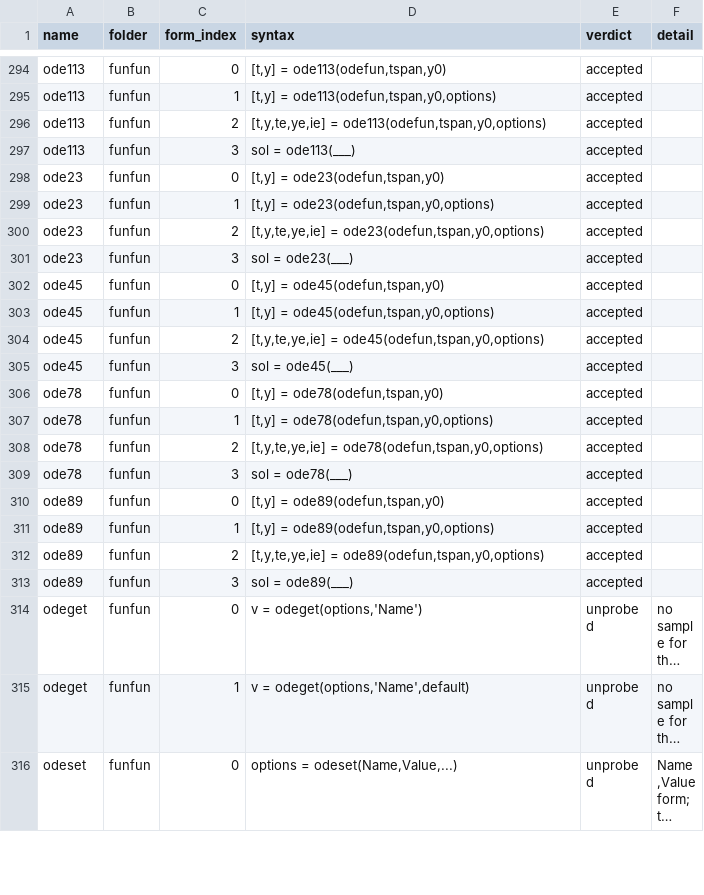
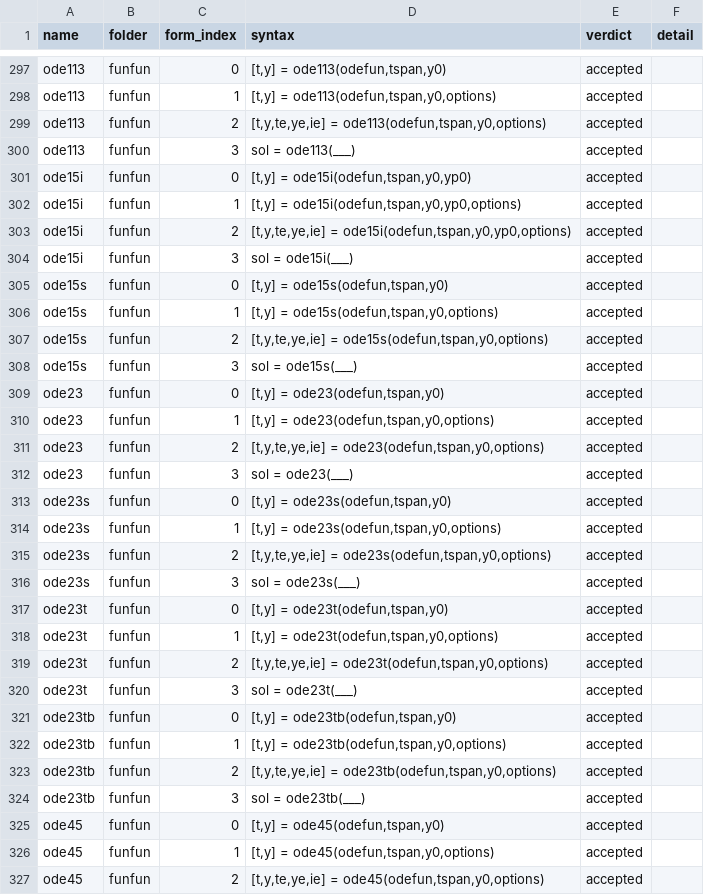
Before and after one commit to carpenterjl/JGraph, a CSV file: tools/matlab-checklist/toolbox-probe-results.csv, drawn as a sheet; only a part is shown, gaps mark what is left out; the shorter side is filled out with more unchanged rows; long unchanged cells end in …; the diff covers the shown part only.

```diff
--- a/tools/matlab-checklist/toolbox-probe-results.csv
+++ b/tools/matlab-checklist/toolbox-probe-results.csv
@@ -297,2 +300,10 @@ ode113,funfun,2,"[t,y,te,ye,ie] = ode113(odefun,tspan,y0,options)",accepted,
 ode113,funfun,3,sol = ode113(___),accepted,
+ode15i,funfun,0,"[t,y] = ode15i(odefun,tspan,y0,yp0)",accepted,
+ode15i,funfun,1,"[t,y] = ode15i(odefun,tspan,y0,yp0,options)",accepted,
+ode15i,funfun,2,"[t,y,te,ye,ie] = ode15i(odefun,tspan,y0,yp0,options)",accepted,
+ode15i,funfun,3,sol = ode15i(___),accepted,
+ode15s,funfun,0,"[t,y] = ode15s(odefun,tspan,y0)",accepted,
+ode15s,funfun,1,"[t,y] = ode15s(odefun,tspan,y0,options)",accepted,
+ode15s,funfun,2,"[t,y,te,ye,ie] = ode15s(odefun,tspan,y0,options)",accepted,
+ode15s,funfun,3,sol = ode15s(___),accepted,
 ode23,funfun,0,"[t,y] = ode23(odefun,tspan,y0)",accepted,
@@ -301,2 +312,14 @@ ode23,funfun,2,"[t,y,te,ye,ie] = ode23(odefun,tspan,y0,options)",accepted,
 ode23,funfun,3,sol = ode23(___),accepted,
+ode23s,funfun,0,"[t,y] = ode23s(odefun,tspan,y0)",accepted,
+ode23s,funfun,1,"[t,y] = ode23s(odefun,tspan,y0,options)",accepted,
+ode23s,funfun,2,"[t,y,te,ye,ie] = ode23s(odefun,tspan,y0,options)",accepted,
+ode23s,funfun,3,sol = ode23s(___),accepted,
+ode23t,funfun,0,"[t,y] = ode23t(odefun,tspan,y0)",accepted,
+ode23t,funfun,1,"[t,y] = ode23t(odefun,tspan,y0,options)",accepted,
+ode23t,funfun,2,"[t,y,te,ye,ie] = ode23t(odefun,tspan,y0,options)",accepted,
+ode23t,funfun,3,sol = ode23t(___),accepted,
+ode23tb,funfun,0,"[t,y] = ode23tb(odefun,tspan,y0)",accepted,
+ode23tb,funfun,1,"[t,y] = ode23tb(odefun,tspan,y0,options)",accepted,
+ode23tb,funfun,2,"[t,y,te,ye,ie] = ode23tb(odefun,tspan,y0,options)",accepted,
+ode23tb,funfun,3,sol = ode23tb(___),accepted,
 ode45,funfun,0,"[t,y] = ode45(odefun,tspan,y0)",accepted,
```
Also changed, not shown: 3 added rows and 24 edited cells elsewhere in this file, 27 other files.
